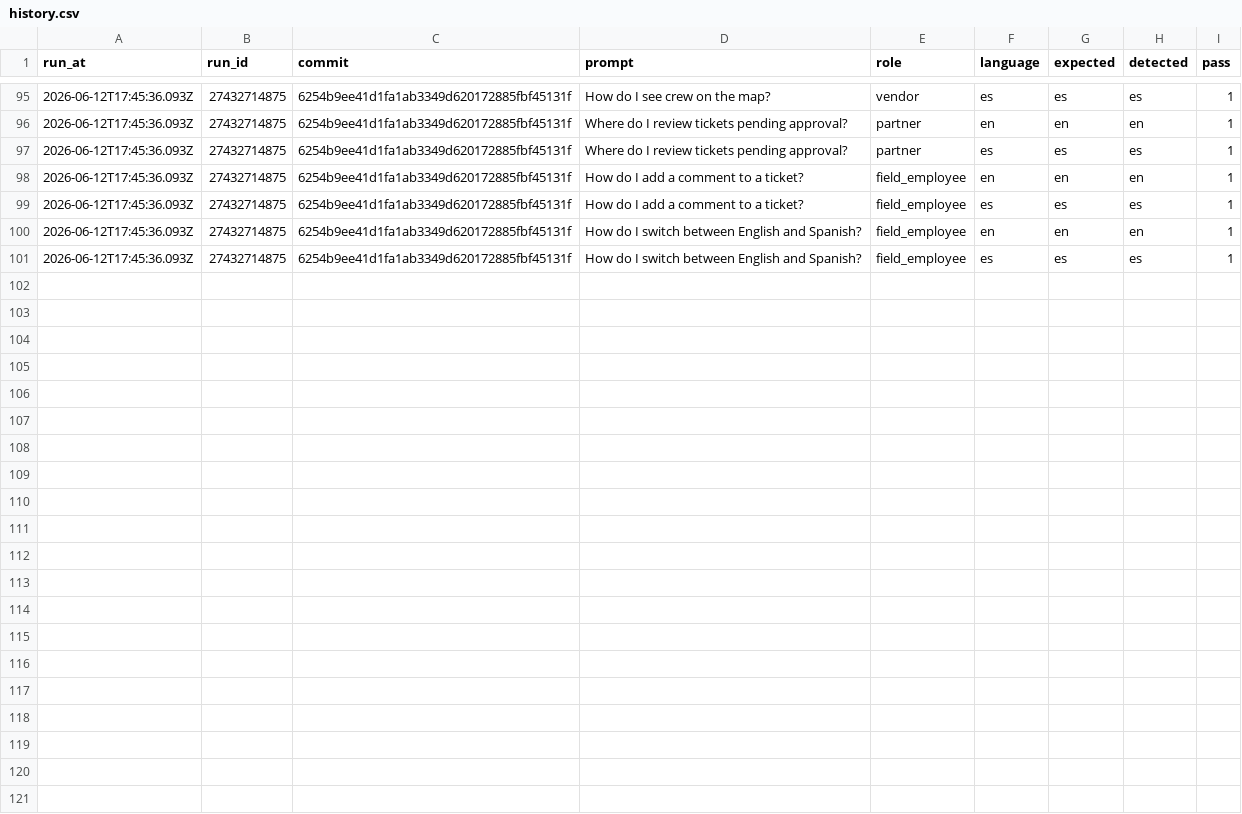
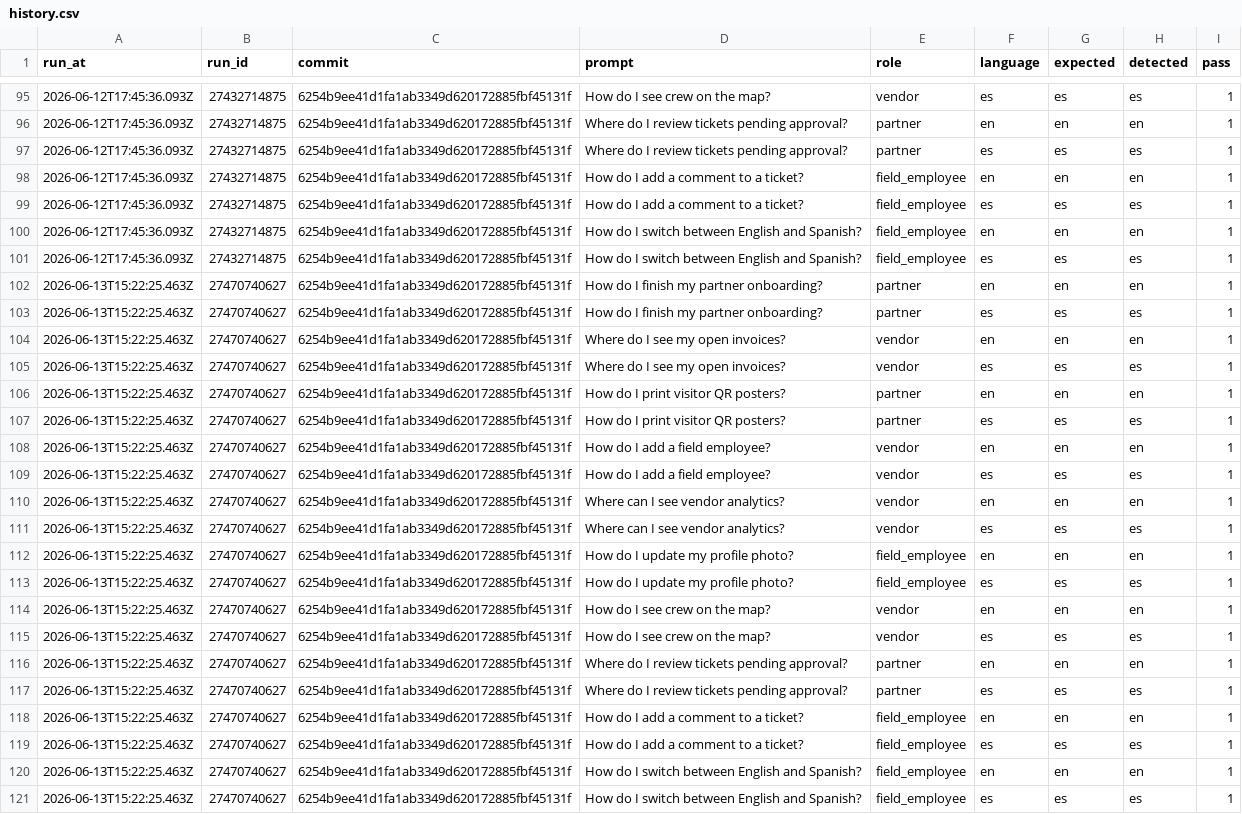
Before and after one commit to vndrly/VNDRLY.ai, a CSV file: data/assistant-language-eval/history.csv, drawn as a sheet; only a part is shown, gaps mark what is left out; the diff names each change by its address in the sheet, - before the commit and + after, or states it on an @@ line.

```diff
--- a/data/assistant-language-eval/history.csv
+++ b/data/assistant-language-eval/history.csv
+row 102: 2026-06-13T15:22:25.463Z | 27470740627 | 6254b9ee41d1fa1ab3349d620172885fbf45131f | How do I finish my partner onboarding? | partner | en | en | en | 1
+row 103: 2026-06-13T15:22:25.463Z | 27470740627 | 6254b9ee41d1fa1ab3349d620172885fbf45131f | How do I finish my partner onboarding? | partner | es | es | es | 1
+row 104: 2026-06-13T15:22:25.463Z | 27470740627 | 6254b9ee41d1fa1ab3349d620172885fbf45131f | Where do I see my open invoices? | vendor | en | en | en | 1
+row 105: 2026-06-13T15:22:25.463Z | 27470740627 | 6254b9ee41d1fa1ab3349d620172885fbf45131f | Where do I see my open invoices? | vendor | es | es | es | 1
+row 106: 2026-06-13T15:22:25.463Z | 27470740627 | 6254b9ee41d1fa1ab3349d620172885fbf45131f | How do I print visitor QR posters? | partner | en | en | en | 1
+row 107: 2026-06-13T15:22:25.463Z | 27470740627 | 6254b9ee41d1fa1ab3349d620172885fbf45131f | How do I print visitor QR posters? | partner | es | es | es | 1
+row 108: 2026-06-13T15:22:25.463Z | 27470740627 | 6254b9ee41d1fa1ab3349d620172885fbf45131f | How do I add a field employee? | vendor | en | en | en | 1
+row 109: 2026-06-13T15:22:25.463Z | 27470740627 | 6254b9ee41d1fa1ab3349d620172885fbf45131f | How do I add a field employee? | vendor | es | es | es | 1
+row 110: 2026-06-13T15:22:25.463Z | 27470740627 | 6254b9ee41d1fa1ab3349d620172885fbf45131f | Where can I see vendor analytics? | vendor | en | en | en | 1
+row 111: 2026-06-13T15:22:25.463Z | 27470740627 | 6254b9ee41d1fa1ab3349d620172885fbf45131f | Where can I see vendor analytics? | vendor | es | es | es | 1
+row 112: 2026-06-13T15:22:25.463Z | 27470740627 | 6254b9ee41d1fa1ab3349d620172885fbf45131f | How do I update my profile photo? | field_employee | en | en | en | 1
+row 113: 2026-06-13T15:22:25.463Z | 27470740627 | 6254b9ee41d1fa1ab3349d620172885fbf45131f | How do I update my profile photo? | field_employee | es | es | es | 1
+row 114: 2026-06-13T15:22:25.463Z | 27470740627 | 6254b9ee41d1fa1ab3349d620172885fbf45131f | How do I see crew on the map? | vendor | en | en | en | 1
+row 115: 2026-06-13T15:22:25.463Z | 27470740627 | 6254b9ee41d1fa1ab3349d620172885fbf45131f | How do I see crew on the map? | vendor | es | es | es | 1
+row 116: 2026-06-13T15:22:25.463Z | 27470740627 | 6254b9ee41d1fa1ab3349d620172885fbf45131f | Where do I review tickets pending approval? | partner | en | en | en | 1
+row 117: 2026-06-13T15:22:25.463Z | 27470740627 | 6254b9ee41d1fa1ab3349d620172885fbf45131f | Where do I review tickets pending approval? | partner | es | es | es | 1
+row 118: 2026-06-13T15:22:25.463Z | 27470740627 | 6254b9ee41d1fa1ab3349d620172885fbf45131f | How do I add a comment to a ticket? | field_employee | en | en | en | 1
+row 119: 2026-06-13T15:22:25.463Z | 27470740627 | 6254b9ee41d1fa1ab3349d620172885fbf45131f | How do I add a comment to a ticket? | field_employee | es | es | es | 1
+row 120: 2026-06-13T15:22:25.463Z | 27470740627 | 6254b9ee41d1fa1ab3349d620172885fbf45131f | How do I switch between English and Spanish? | field_employee | en | en | en | 1
+row 121: 2026-06-13T15:22:25.463Z | 27470740627 | 6254b9ee41d1fa1ab3349d620172885fbf45131f | How do I switch between English and Spanish? | field_employee | es | es | es | 1
```
Also changed, not shown: 1 other file.
